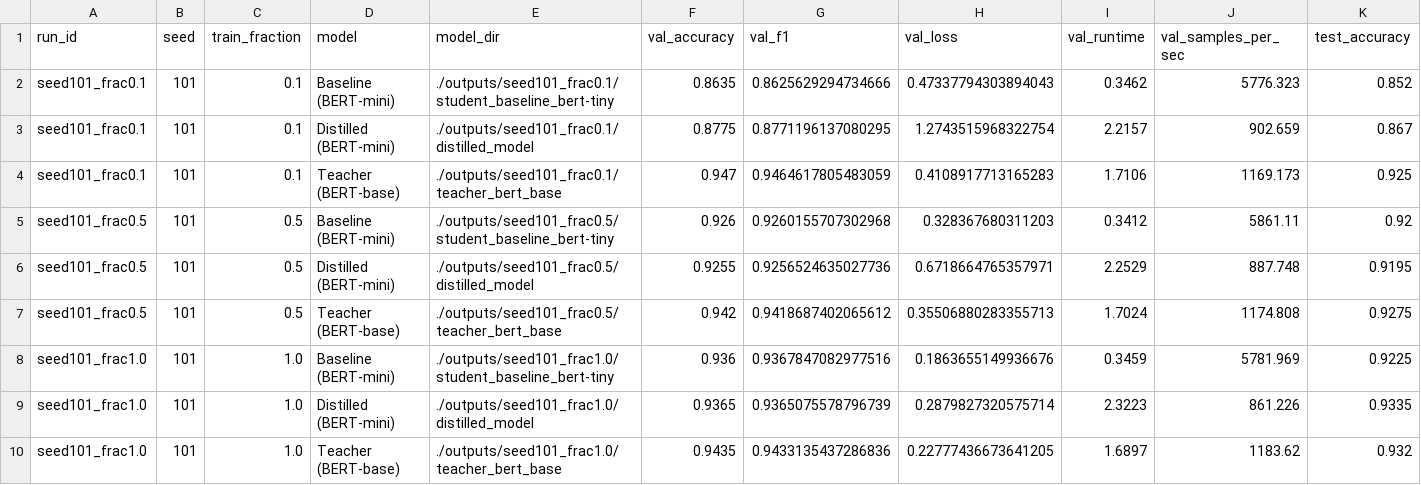
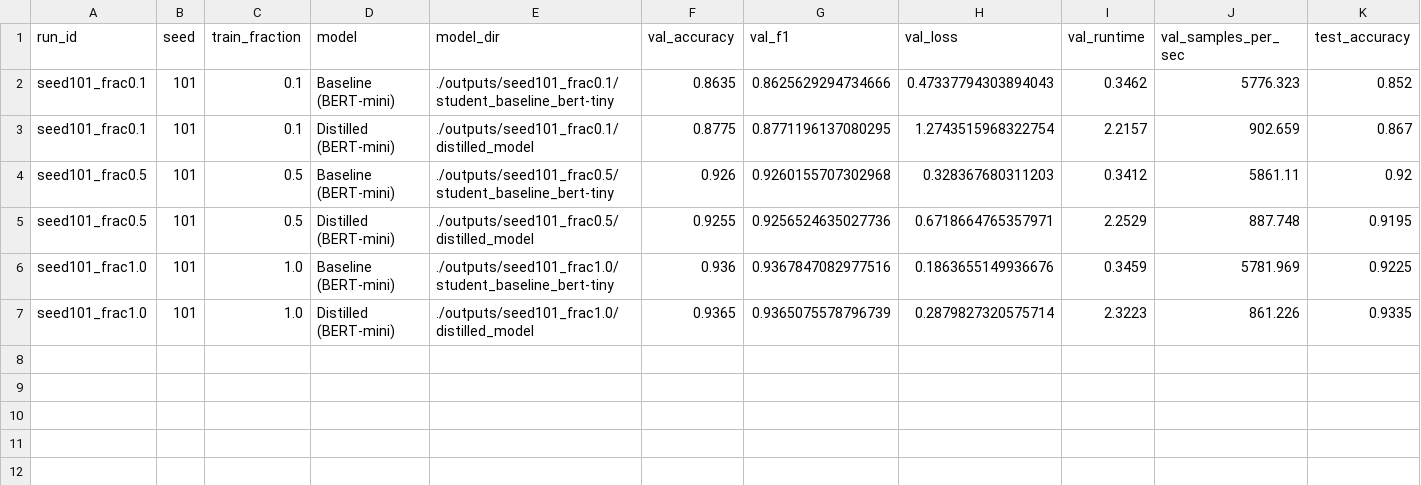
Before and after one commit to peogradin/machine-learning-nlp, a CSV file: project/results/summary.csv, drawn as a sheet; only a part is shown; rows hold the shown columns only; the diff names each change by its address in the sheet, - before the commit and + after, or states it on an @@ line.

```diff
--- a/project/results/summary.csv
+++ b/project/results/summary.csv
-row 4: seed101_frac0.1 | 101 | 0.1 | Teacher (BERT-base) | ./outputs/seed101_frac0.1/teacher_bert_base | 0.947 | 0.9464617805483059 | 0.4108917713165283 | 1.7106 | 1169.173 | 0.925
-row 7: seed101_frac0.5 | 101 | 0.5 | Teacher (BERT-base) | ./outputs/seed101_frac0.5/teacher_bert_base | 0.942 | 0.9418687402065612 | 0.35506880283355713 | 1.7024 | 1174.808 | 0.9275
-row 10: seed101_frac1.0 | 101 | 1.0 | Teacher (BERT-base) | ./outputs/seed101_frac1.0/teacher_bert_base | 0.9435 | 0.9433135437286836 | 0.22777436673641205 | 1.6897 | 1183.62 | 0.932
```
Also changed, not shown: project/results/test_preds_summary.csv, project/results/val_preds_summary.csv, 5 other files.
